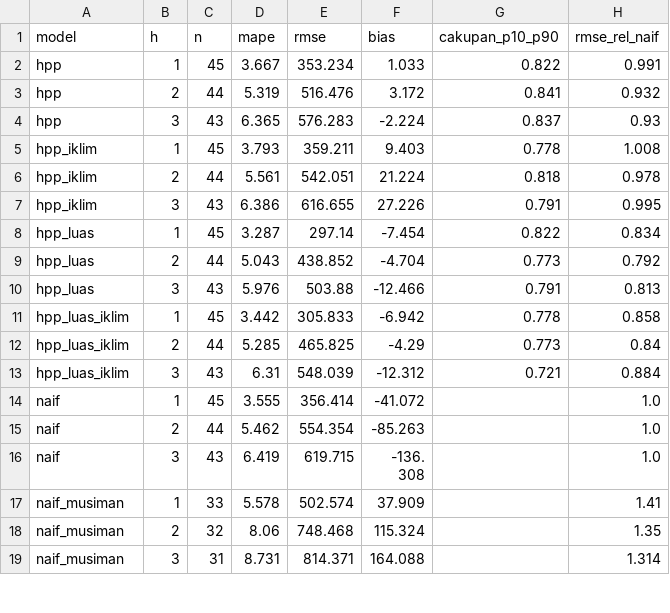
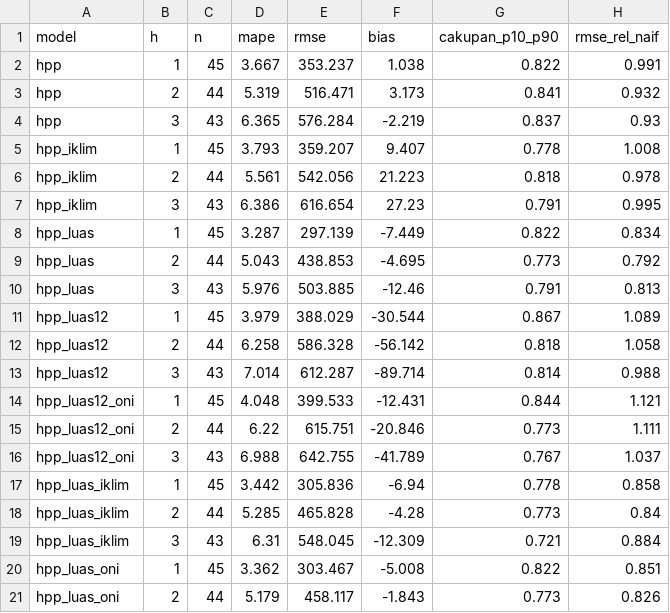
Before and after one commit to afrzl/terawang, a CSV file: data/satelit/k3_sarimax_gkp_ringkas.csv, drawn as a sheet; only a part is shown; the shorter side is filled out with more unchanged rows; the diff covers the shown part only.

```diff
--- a/data/satelit/k3_sarimax_gkp_ringkas.csv
+++ b/data/satelit/k3_sarimax_gkp_ringkas.csv
@@ -1,13 +1,21 @@
 model,h,n,mape,rmse,bias,cakupan_p10_p90,rmse_rel_naif
-hpp,1,45,3.667,353.234,1.033,0.822,0.991
-hpp,2,44,5.319,516.476,3.172,0.841,0.932
-hpp,3,43,6.365,576.283,-2.224,0.837,0.93
-hpp_iklim,1,45,3.793,359.211,9.403,0.778,1.008
-hpp_iklim,2,44,5.561,542.051,21.224,0.818,0.978
-hpp_iklim,3,43,6.386,616.655,27.226,0.791,0.995
-hpp_luas,1,45,3.287,297.14,-7.454,0.822,0.834
-hpp_luas,2,44,5.043,438.852,-4.704,0.773,0.792
-hpp_luas,3,43,5.976,503.88,-12.466,0.791,0.813
-hpp_luas_iklim,1,45,3.442,305.833,-6.942,0.778,0.858
-hpp_luas_iklim,2,44,5.285,465.825,-4.29,0.773,0.84
-hpp_luas_iklim,3,43,6.31,548.039,-12.312,0.721,0.884
+hpp,1,45,3.667,353.237,1.038,0.822,0.991
+hpp,2,44,5.319,516.471,3.173,0.841,0.932
+hpp,3,43,6.365,576.284,-2.219,0.837,0.93
+hpp_iklim,1,45,3.793,359.207,9.407,0.778,1.008
+hpp_iklim,2,44,5.561,542.056,21.223,0.818,0.978
+hpp_iklim,3,43,6.386,616.654,27.23,0.791,0.995
+hpp_luas,1,45,3.287,297.139,-7.449,0.822,0.834
+hpp_luas,2,44,5.043,438.853,-4.695,0.773,0.792
+hpp_luas,3,43,5.976,503.885,-12.46,0.791,0.813
+hpp_luas12,1,45,3.979,388.029,-30.544,0.867,1.089
+hpp_luas12,2,44,6.258,586.328,-56.142,0.818,1.058
+hpp_luas12,3,43,7.014,612.287,-89.714,0.814,0.988
+hpp_luas12_oni,1,45,4.048,399.533,-12.431,0.844,1.121
+hpp_luas12_oni,2,44,6.22,615.751,-20.846,0.773,1.111
+hpp_luas12_oni,3,43,6.988,642.755,-41.789,0.767,1.037
+hpp_luas_iklim,1,45,3.442,305.836,-6.94,0.778,0.858
+hpp_luas_iklim,2,44,5.285,465.828,-4.28,0.773,0.84
+hpp_luas_iklim,3,43,6.31,548.045,-12.309,0.721,0.884
+hpp_luas_oni,1,45,3.362,303.467,-5.008,0.822,0.851
+hpp_luas_oni,2,44,5.179,458.117,-1.843,0.773,0.826
```
Also changed, not shown: 7 added rows and 6 edited cells elsewhere in this file, data/satelit/k3_sarimax_gkp_koef.csv, 4 other files.
